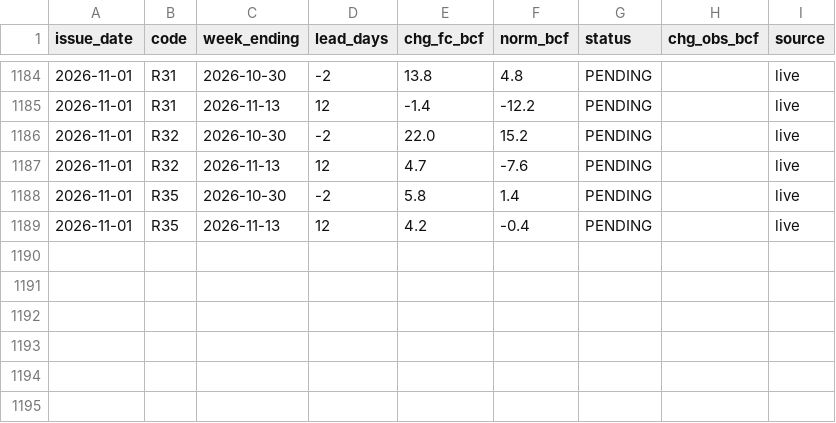
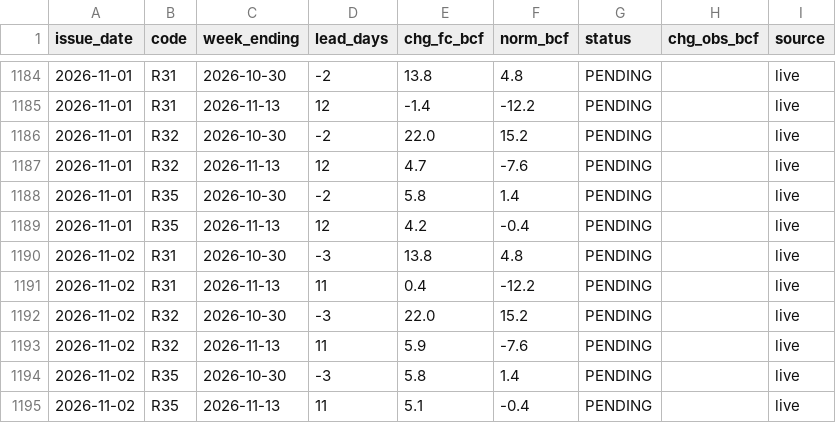
Before and after one commit to quantarram/weather-impacts-dashboard, a CSV file: data/ledger_storage.csv, drawn as a sheet; only a part is shown, gaps mark what is left out; the diff names each change by its address in the sheet, - before the commit and + after, or states it on an @@ line.

```diff
--- a/data/ledger_storage.csv
+++ b/data/ledger_storage.csv
+row 1190: 2026-11-02 | R31 | 2026-10-30 | -3 | 13.8 | 4.8 | PENDING |  | live
+row 1191: 2026-11-02 | R31 | 2026-11-13 | 11 | 0.4 | -12.2 | PENDING |  | live
+row 1192: 2026-11-02 | R32 | 2026-10-30 | -3 | 22.0 | 15.2 | PENDING |  | live
+row 1193: 2026-11-02 | R32 | 2026-11-13 | 11 | 5.9 | -7.6 | PENDING |  | live
+row 1194: 2026-11-02 | R35 | 2026-10-30 | -3 | 5.8 | 1.4 | PENDING |  | live
+row 1195: 2026-11-02 | R35 | 2026-11-13 | 11 | 5.1 | -0.4 | PENDING |  | live
```
Also changed, not shown: data/ledger_burn.csv, data/ledger_crops.csv, 5 other files.
